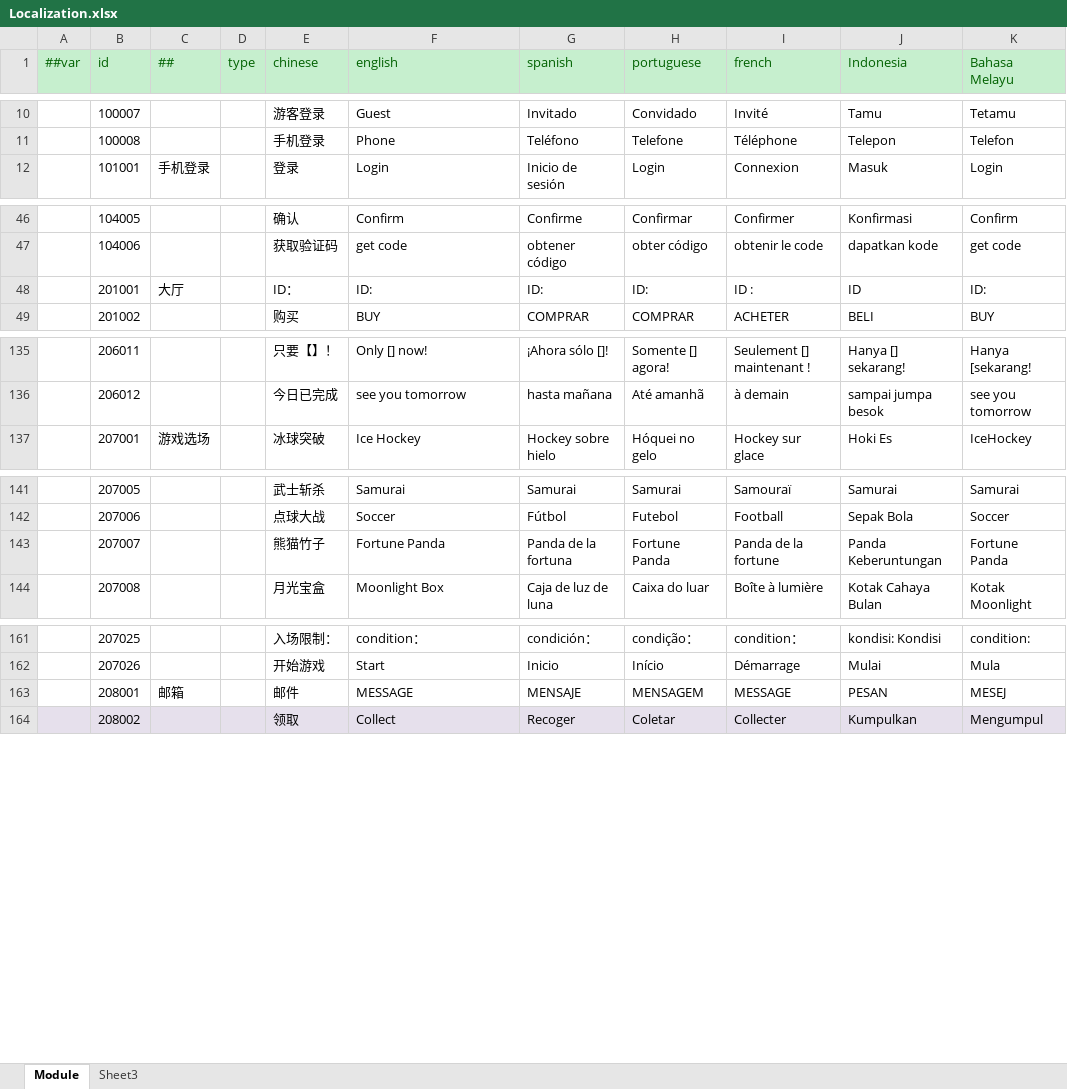
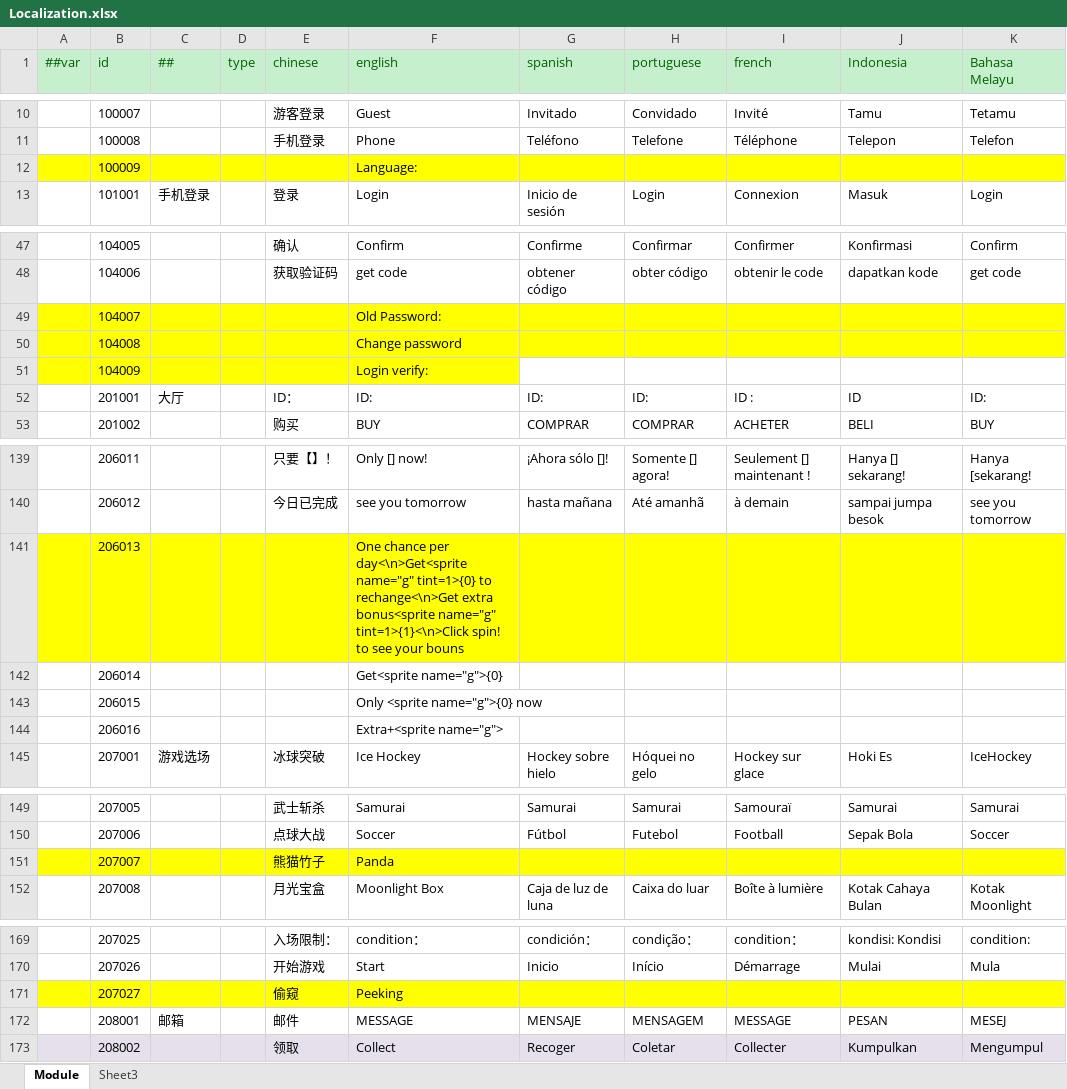
Before and after one commit to lyqilo/ClientConfig, an Excel workbook: LubanConfig/Datas/Localization.xlsx, sheet Module, drawn as a sheet; only a part is shown, gaps mark what is left out; values as stored, in another font and other column widths than the file's, no borders; addresses are those after the commit; the diff covers the shown part only; the diff names each change by its address in the sheet, - before the commit and + after, or states it on an @@ line.

```diff
--- a/LubanConfig/Datas/Localization.xlsx (sheet Module)
+++ b/LubanConfig/Datas/Localization.xlsx (sheet Module)
+row 12:  | 100009 |  |  |  | Language:
+row 49:  | 104007 |  |  |  | Old Password:
+row 50:  | 104008 |  |  |  | Change password
+row 51:  | 104009 |  |  |  | Login verify:
+row 141:  | 206013 |  |  |  | One chance per day<\n>Get<sprite name="g" tint=1>{0} to rechange<\n>Get extra bonus<sprite name="g" tint=1>{1}<\n>Click spin! to see your bouns
+row 142:  | 206014 |  |  |  | Get<sprite name="g">{0}
+row 143:  | 206015 |  |  |  | Only <sprite name="g">{0} now
+row 144:  | 206016 |  |  |  | Extra+<sprite name="g">
-A151:K151 fill: none
+A151:K151 fill: #FFFF00
-F151 (english): Fortune Panda
+F151 (english): Panda
-G151 (spanish): Panda de la fortuna
+G151 (spanish): (empty)
-H151 (portuguese): Fortune Panda
+H151 (portuguese): (empty)
-I151 (french): Panda de la fortune
+I151 (french): (empty)
-J151 (Indonesia): Panda Keberuntungan
+J151 (Indonesia): (empty)
-K151 (Bahasa Melayu): Fortune Panda
+K151 (Bahasa Melayu): (empty)
+row 171:  | 207027 |  |  | 偷窥 | Peeking
```
Also changed, not shown: 6 added rows, 12 edited cells and cell formats elsewhere in this sheet.
